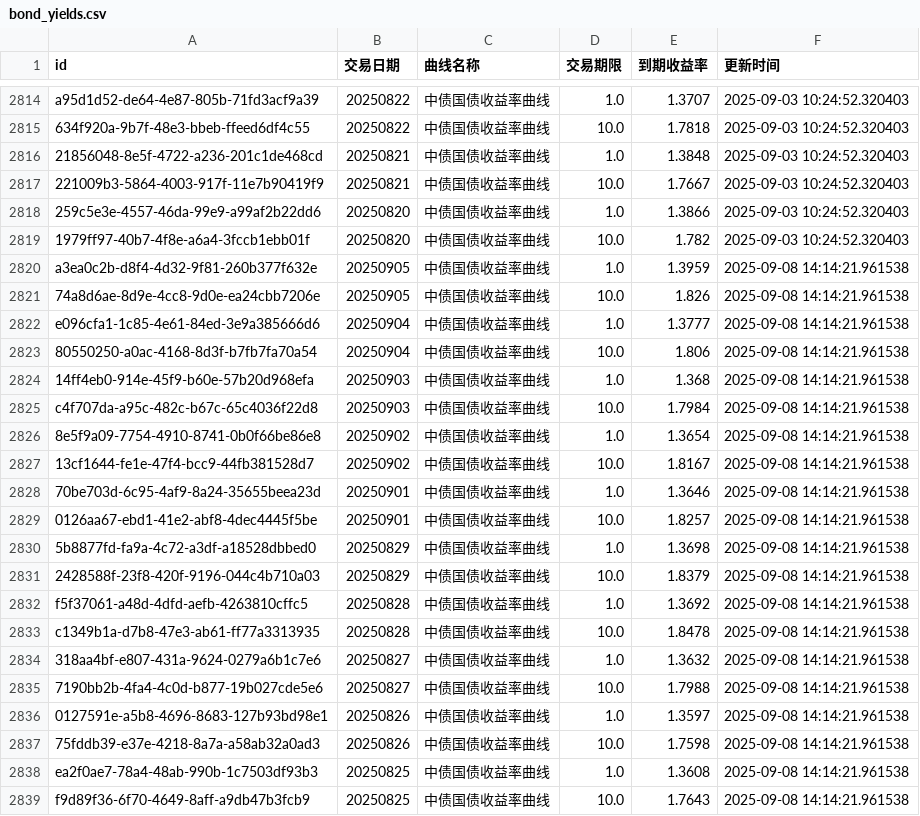
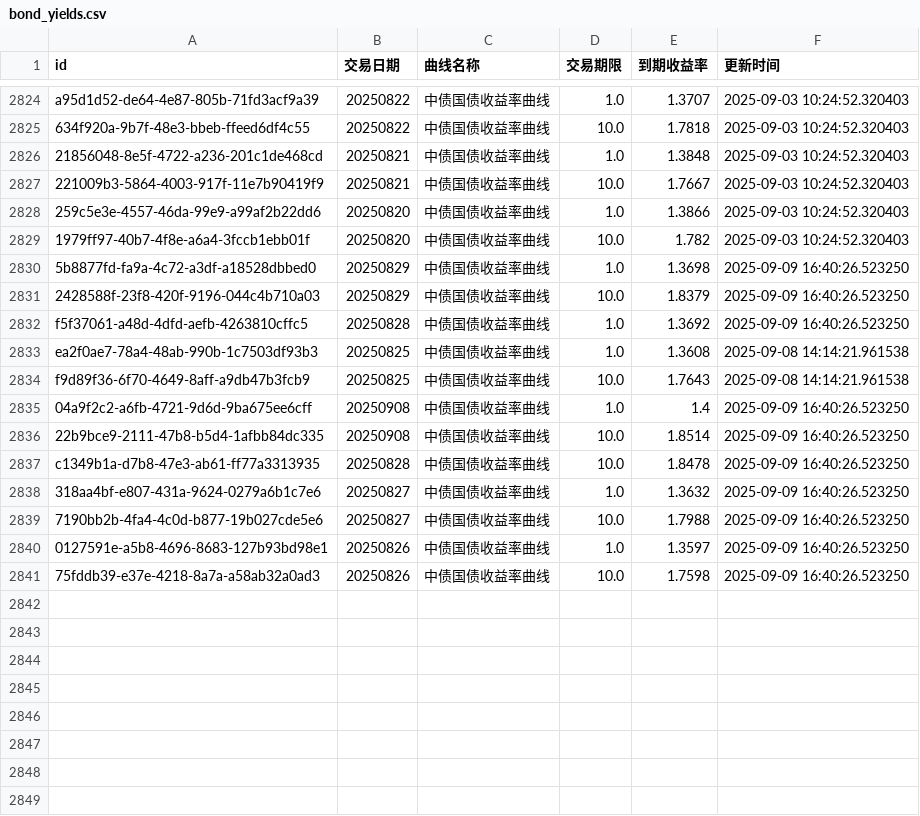
Before and after one commit to ha5h6r000wn/st_idx_visualizer, a CSV file: data/csv/bond_yields.csv, drawn as a sheet; only a part is shown, gaps mark what is left out; the diff covers the shown part only.

```diff
--- a/data/csv/bond_yields.csv
+++ b/data/csv/bond_yields.csv
@@ -2819,21 +2829,13 @@ a95d1d52-de64-4e87-805b-71fd3acf9a39,20250822,中债国债收益率曲线,1.0,1.
 1979ff97-40b7-4f8e-a6a4-3fccb1ebb01f,20250820,中债国债收益率曲线,10.0,1.782,2025-09-03 10:24:52.320403
-a3ea0c2b-d8f4-4d32-9f81-260b377f632e,20250905,中债国债收益率曲线,1.0,1.3959,2025-09-08 14:14:21.961538
-74a8d6ae-8d9e-4cc8-9d0e-ea24cbb7206e,20250905,中债国债收益率曲线,10.0,1.826,2025-09-08 14:14:21.961538
-e096cfa1-1c85-4e61-84ed-3e9a385666d6,20250904,中债国债收益率曲线,1.0,1.3777,2025-09-08 14:14:21.961538
-80550250-a0ac-4168-8d3f-b7fb7fa70a54,20250904,中债国债收益率曲线,10.0,1.806,2025-09-08 14:14:21.961538
-14ff4eb0-914e-45f9-b60e-57b20d968efa,20250903,中债国债收益率曲线,1.0,1.368,2025-09-08 14:14:21.961538
-c4f707da-a95c-482c-b67c-65c4036f22d8,20250903,中债国债收益率曲线,10.0,1.7984,2025-09-08 14:14:21.961538
-8e5f9a09-7754-4910-8741-0b0f66be86e8,20250902,中债国债收益率曲线,1.0,1.3654,2025-09-08 14:14:21.961538
-13cf1644-fe1e-47f4-bcc9-44fb381528d7,20250902,中债国债收益率曲线,10.0,1.8167,2025-09-08 14:14:21.961538
-70be703d-6c95-4af9-8a24-35655beea23d,20250901,中债国债收益率曲线,1.0,1.3646,2025-09-08 14:14:21.961538
-0126aa67-ebd1-41e2-abf8-4dec4445f5be,20250901,中债国债收益率曲线,10.0,1.8257,2025-09-08 14:14:21.961538
-5b8877fd-fa9a-4c72-a3df-a18528dbbed0,20250829,中债国债收益率曲线,1.0,1.3698,2025-09-08 14:14:21.961538
-2428588f-23f8-420f-9196-044c4b710a03,20250829,中债国债收益率曲线,10.0,1.8379,2025-09-08 14:14:21.961538
-f5f37061-a48d-4dfd-aefb-4263810cffc5,20250828,中债国债收益率曲线,1.0,1.3692,2025-09-08 14:14:21.961538
-c1349b1a-d7b8-47e3-ab61-ff77a3313935,20250828,中债国债收益率曲线,10.0,1.8478,2025-09-08 14:14:21.961538
-318aa4bf-e807-431a-9624-0279a6b1c7e6,20250827,中债国债收益率曲线,1.0,1.3632,2025-09-08 14:14:21.961538
-7190bb2b-4fa4-4c0d-b877-19b027cde5e6,20250827,中债国债收益率曲线,10.0,1.7988,2025-09-08 14:14:21.961538
-0127591e-a5b8-4696-8683-127b93bd98e1,20250826,中债国债收益率曲线,1.0,1.3597,2025-09-08 14:14:21.961538
-75fddb39-e37e-4218-8a7a-a58ab32a0ad3,20250826,中债国债收益率曲线,10.0,1.7598,2025-09-08 14:14:21.961538
+5b8877fd-fa9a-4c72-a3df-a18528dbbed0,20250829,中债国债收益率曲线,1.0,1.3698,2025-09-09 16:40:26.523250
+2428588f-23f8-420f-9196-044c4b710a03,20250829,中债国债收益率曲线,10.0,1.8379,2025-09-09 16:40:26.523250
+f5f37061-a48d-4dfd-aefb-4263810cffc5,20250828,中债国债收益率曲线,1.0,1.3692,2025-09-09 16:40:26.523250
 ea2f0ae7-78a4-48ab-990b-1c7503df93b3,20250825,中债国债收益率曲线,1.0,1.3608,2025-09-08 14:14:21.961538
 f9d89f36-6f70-4649-8aff-a9db47b3fcb9,20250825,中债国债收益率曲线,10.0,1.7643,2025-09-08 14:14:21.961538
+04a9f2c2-a6fb-4721-9d6d-9ba675ee6cff,20250908,中债国债收益率曲线,1.0,1.4,2025-09-09 16:40:26.523250
+22b9bce9-2111-47b8-b5d4-1afbb84dc335,20250908,中债国债收益率曲线,10.0,1.8514,2025-09-09 16:40:26.523250
+c1349b1a-d7b8-47e3-ab61-ff77a3313935,20250828,中债国债收益率曲线,10.0,1.8478,2025-09-09 16:40:26.523250
+318aa4bf-e807-431a-9624-0279a6b1c7e6,20250827,中债国债收益率曲线,1.0,1.3632,2025-09-09 16:40:26.523250
+7190bb2b-4fa4-4c0d-b877-19b027cde5e6,20250827,中债国债收益率曲线,10.0,1.7988,2025-09-09 16:40:26.523250
+0127591e-a5b8-4696-8683-127b93bd98e1,20250826,中债国债收益率曲线,1.0,1.3597,2025-09-09 16:40:26.523250
+75fddb39-e37e-4218-8a7a-a58ab32a0ad3,20250826,中债国债收益率曲线,10.0,1.7598,2025-09-09 16:40:26.523250
```
Also changed, not shown: 10 added rows elsewhere in this file, data/csv/index_valuations.csv, 3 other files.
